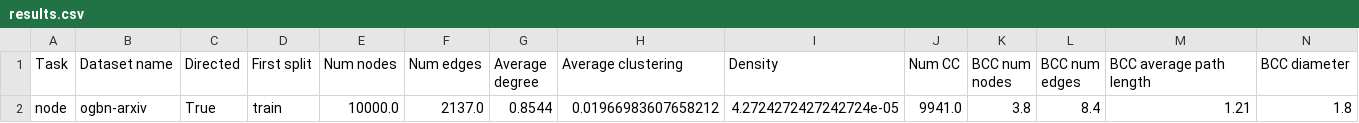
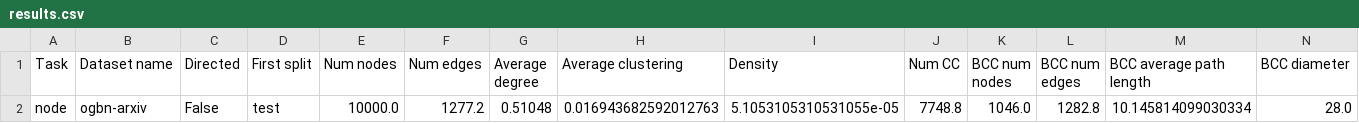
Before and after one commit to CristinaTubert/gnn_analysis, a CSV file: analysisOGB_csv/results.csv, drawn as a sheet; only a part is shown; removed rows and columns are numbered as before the commit, all else as after; rows hold the shown columns only; the diff names each change by its address in the sheet, - before the commit and + after, or states it on an @@ line.

Commit message:
results

```diff
--- a/analysisOGB_csv/results.csv
+++ b/analysisOGB_csv/results.csv
-row 2: node | ogbn-arxiv | True | train | 10000.0 | 2137.0 | 0.8544 | 0.01966983607658212 | 4.2724272427242724e-05 | 9941.0 | 3.8 | 8.4 | 1.21 | 1.8
+row 2: node | ogbn-arxiv | False | test | 10000.0 | 1277.2 | 0.51048 | 0.016943682592012763 | 5.1053105310531055e-05 | 7748.8 | 1046.0 | 1282.8 | 10.145814099030334 | 28.0
```
